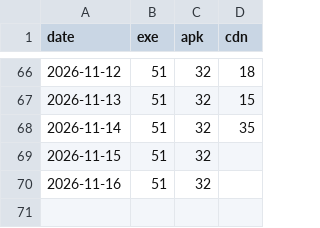
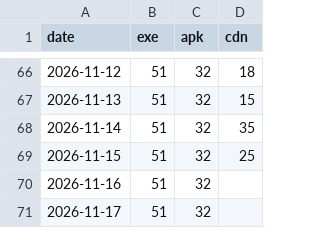
Before and after one commit to chen-pi-2007/zhixue-tiku, a CSV file: history.csv, drawn as a sheet; only a part is shown, gaps mark what is left out.

```diff
--- a/history.csv
+++ b/history.csv
@@ -68,3 +68,4 @@ date,exe,apk,cdn
 2026-11-14,51,32,35
-2026-11-15,51,32,
+2026-11-15,51,32,25
 2026-11-16,51,32,
+2026-11-17,51,32,
```
Also changed, not shown: 1 other file.
